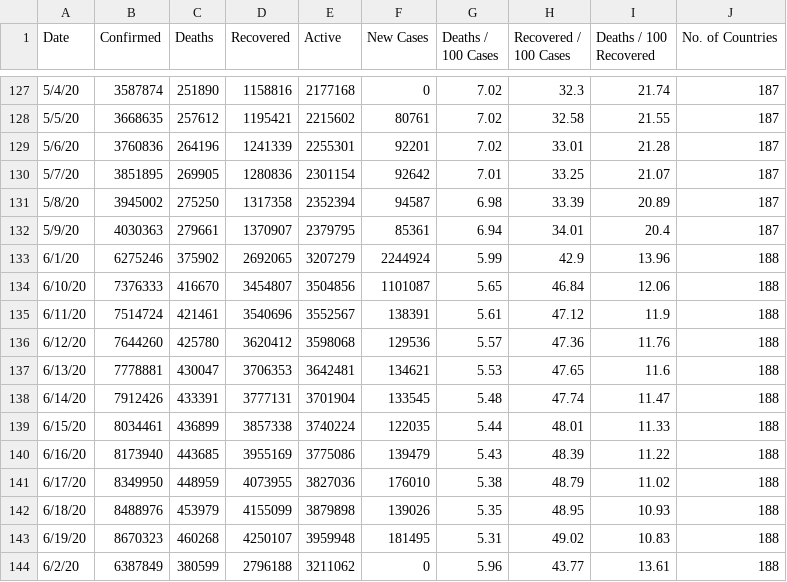
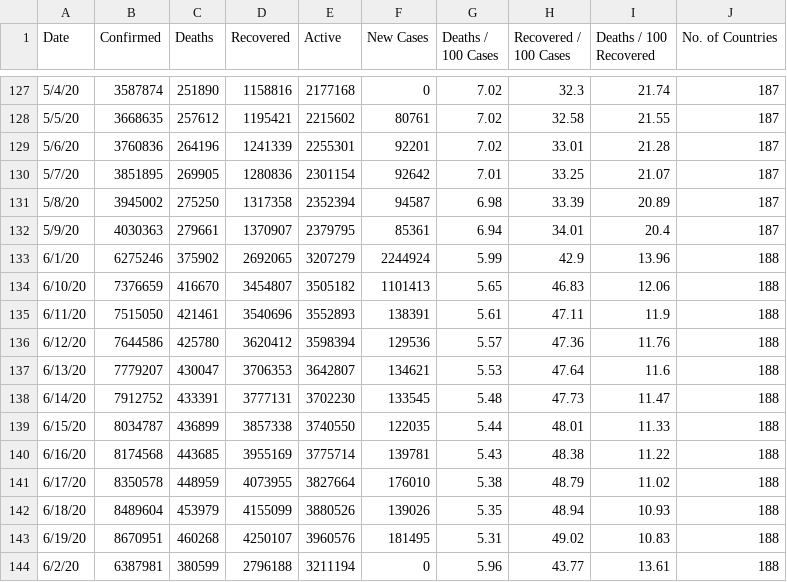
Before and after one commit to pallavi176/Covid-19-Preprocessed-Dataset, a CSV file: preprocessed/daywise.csv, drawn as a sheet; only a part is shown, gaps mark what is left out; the diff covers the shown part only.

```diff
--- a/preprocessed/daywise.csv
+++ b/preprocessed/daywise.csv
@@ -133,12 +133,12 @@ Date,Confirmed,Deaths,Recovered,Active,New Cases,Deaths / 100 Cases,Recovered /
 6/1/20,6275246,375902,2692065,3207279,2244924,5.99,42.9,13.96,188
-6/10/20,7376333,416670,3454807,3504856,1101087,5.65,46.84,12.06,188
-6/11/20,7514724,421461,3540696,3552567,138391,5.61,47.12,11.9,188
-6/12/20,7644260,425780,3620412,3598068,129536,5.57,47.36,11.76,188
-6/13/20,7778881,430047,3706353,3642481,134621,5.53,47.65,11.6,188
-6/14/20,7912426,433391,3777131,3701904,133545,5.48,47.74,11.47,188
-6/15/20,8034461,436899,3857338,3740224,122035,5.44,48.01,11.33,188
-6/16/20,8173940,443685,3955169,3775086,139479,5.43,48.39,11.22,188
-6/17/20,8349950,448959,4073955,3827036,176010,5.38,48.79,11.02,188
-6/18/20,8488976,453979,4155099,3879898,139026,5.35,48.95,10.93,188
-6/19/20,8670323,460268,4250107,3959948,181495,5.31,49.02,10.83,188
-6/2/20,6387849,380599,2796188,3211062,0,5.96,43.77,13.61,188
+6/10/20,7376659,416670,3454807,3505182,1101413,5.65,46.83,12.06,188
+6/11/20,7515050,421461,3540696,3552893,138391,5.61,47.11,11.9,188
+6/12/20,7644586,425780,3620412,3598394,129536,5.57,47.36,11.76,188
+6/13/20,7779207,430047,3706353,3642807,134621,5.53,47.64,11.6,188
+6/14/20,7912752,433391,3777131,3702230,133545,5.48,47.73,11.47,188
+6/15/20,8034787,436899,3857338,3740550,122035,5.44,48.01,11.33,188
+6/16/20,8174568,443685,3955169,3775714,139781,5.43,48.38,11.22,188
+6/17/20,8350578,448959,4073955,3827664,176010,5.38,48.79,11.02,188
+6/18/20,8489604,453979,4155099,3880526,139026,5.35,48.94,10.93,188
+6/19/20,8670951,460268,4250107,3960576,181495,5.31,49.02,10.83,188
+6/2/20,6387981,380599,2796188,3211194,0,5.96,43.77,13.61,188
```
Also changed, not shown: 5 added rows and 31 edited cells elsewhere in this file, preprocessed/countrywise.csv, 2 other files.
